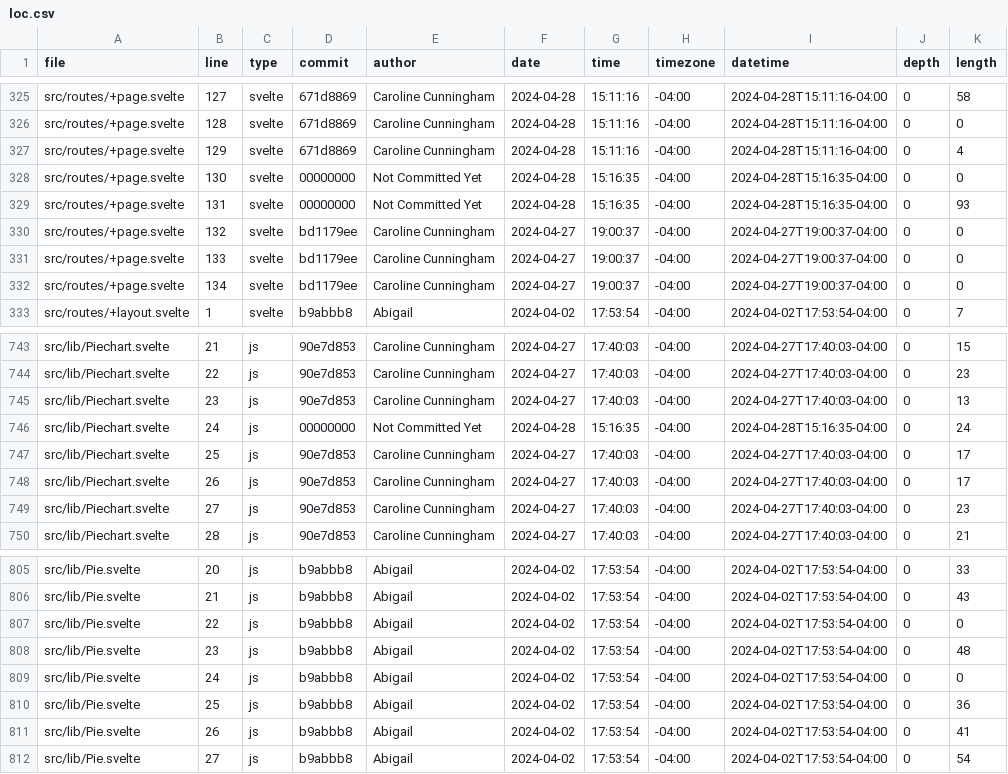
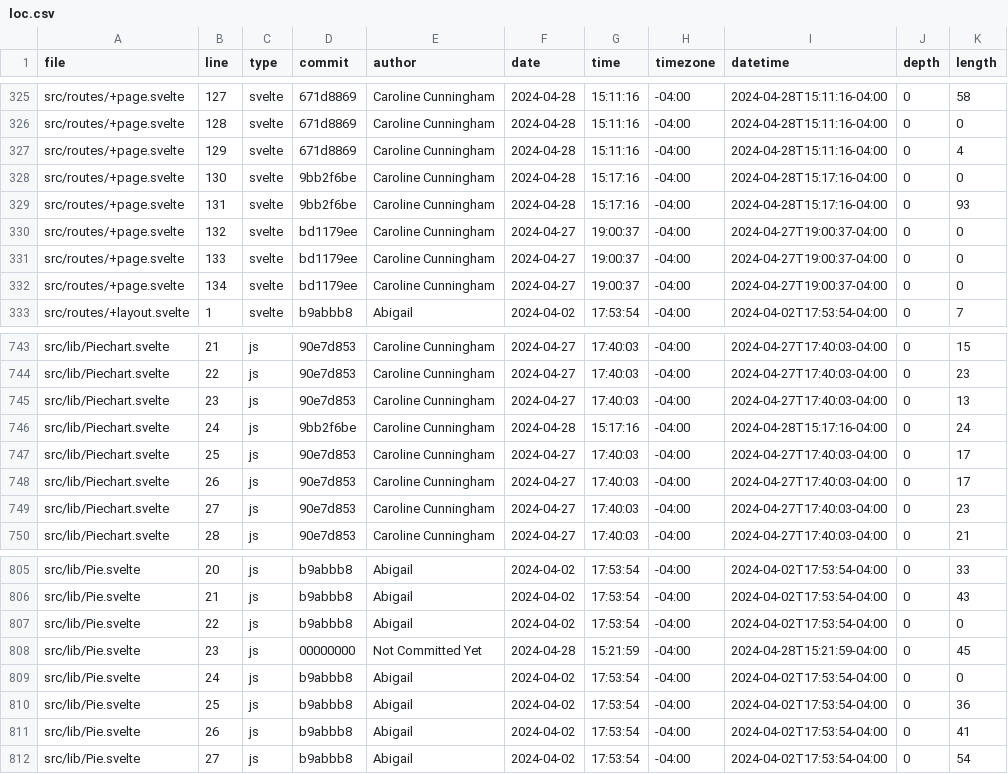
Before and after one commit to aklein11/vis24project, a CSV file: static/loc.csv, drawn as a sheet; only a part is shown, gaps mark what is left out.

```diff
--- a/static/loc.csv
+++ b/static/loc.csv
@@ -327,4 +327,4 @@ src/routes/+page.svelte,128,svelte,671d8869,Caroline Cunningham,2024-04-28,15:11
 src/routes/+page.svelte,129,svelte,671d8869,Caroline Cunningham,2024-04-28,15:11:16,-04:00,2024-04-28T15:11:16-04:00,0,4
-src/routes/+page.svelte,130,svelte,00000000,Not Committed Yet,2024-04-28,15:16:35,-04:00,2024-04-28T15:16:35-04:00,0,0
-src/routes/+page.svelte,131,svelte,00000000,Not Committed Yet,2024-04-28,15:16:35,-04:00,2024-04-28T15:16:35-04:00,0,93
+src/routes/+page.svelte,130,svelte,9bb2f6be,Caroline Cunningham,2024-04-28,15:17:16,-04:00,2024-04-28T15:17:16-04:00,0,0
+src/routes/+page.svelte,131,svelte,9bb2f6be,Caroline Cunningham,2024-04-28,15:17:16,-04:00,2024-04-28T15:17:16-04:00,0,93
 src/routes/+page.svelte,132,svelte,bd1179ee,Caroline Cunningham,2024-04-27,19:00:37,-04:00,2024-04-27T19:00:37-04:00,0,0
@@ -745,3 +745,3 @@ src/lib/Piechart.svelte,22,js,90e7d853,Caroline Cunningham,2024-04-27,17:40:03,-
 src/lib/Piechart.svelte,23,js,90e7d853,Caroline Cunningham,2024-04-27,17:40:03,-04:00,2024-04-27T17:40:03-04:00,0,13
-src/lib/Piechart.svelte,24,js,00000000,Not Committed Yet,2024-04-28,15:16:35,-04:00,2024-04-28T15:16:35-04:00,0,24
+src/lib/Piechart.svelte,24,js,9bb2f6be,Caroline Cunningham,2024-04-28,15:17:16,-04:00,2024-04-28T15:17:16-04:00,0,24
 src/lib/Piechart.svelte,25,js,90e7d853,Caroline Cunningham,2024-04-27,17:40:03,-04:00,2024-04-27T17:40:03-04:00,0,17
@@ -807,3 +807,3 @@ src/lib/Pie.svelte,21,js,b9abbb8,Abigail,2024-04-02,17:53:54,-04:00,2024-04-02T1
 src/lib/Pie.svelte,22,js,b9abbb8,Abigail,2024-04-02,17:53:54,-04:00,2024-04-02T17:53:54-04:00,0,0
-src/lib/Pie.svelte,23,js,b9abbb8,Abigail,2024-04-02,17:53:54,-04:00,2024-04-02T17:53:54-04:00,0,48
+src/lib/Pie.svelte,23,js,00000000,Not Committed Yet,2024-04-28,15:21:59,-04:00,2024-04-28T15:21:59-04:00,0,45
 src/lib/Pie.svelte,24,js,b9abbb8,Abigail,2024-04-02,17:53:54,-04:00,2024-04-02T17:53:54-04:00,0,0
```
Also changed, not shown: build/loc.csv, 23 other files.
